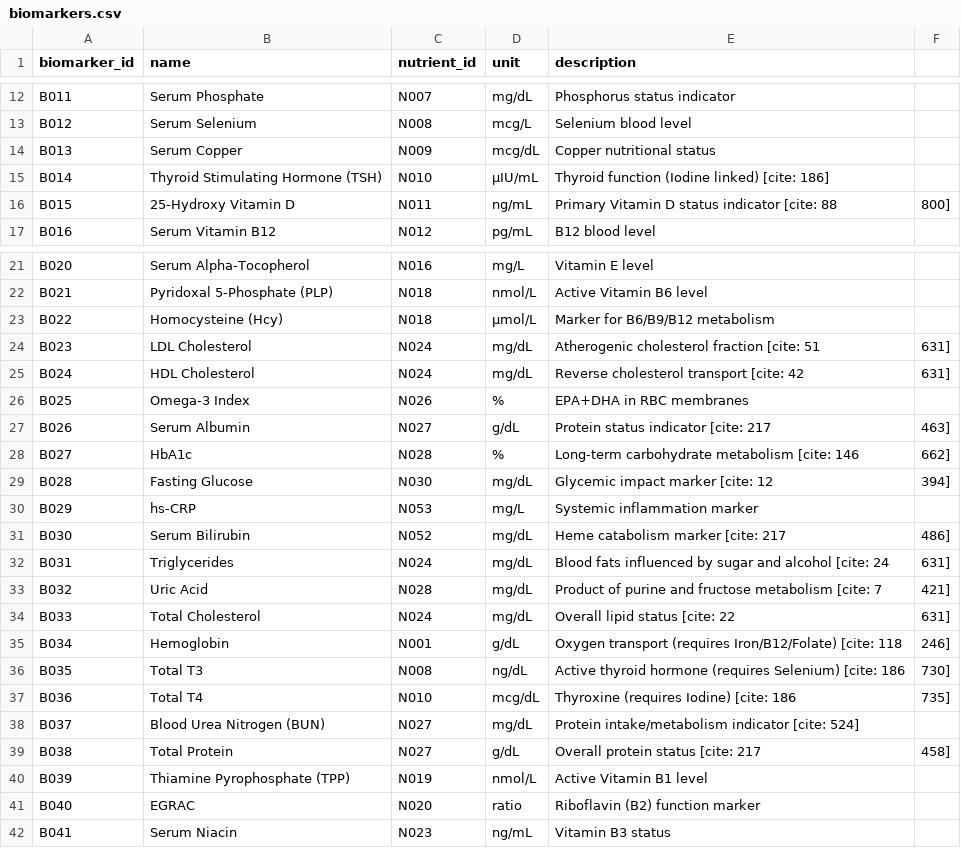
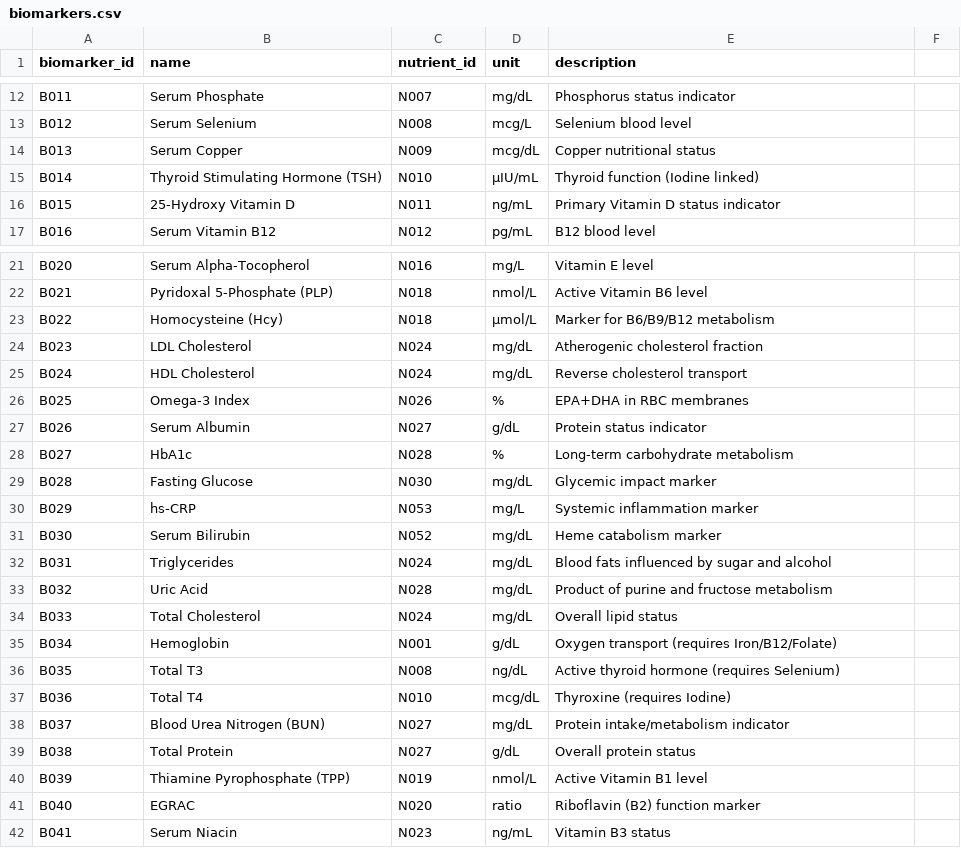
Before and after one commit to devisn214/NutritionPro, a CSV file: data/biomarkers.csv, drawn as a sheet; only a part is shown, gaps mark what is left out.

Commit message:
biomarker preprocessing changes

```diff
--- a/data/biomarkers.csv
+++ b/data/biomarkers.csv
@@ -14,4 +14,4 @@ B012,Serum Selenium,N008,mcg/L,Selenium blood level
 B013,Serum Copper,N009,mcg/dL,Copper nutritional status
-B014,Thyroid Stimulating Hormone (TSH),N010,µIU/mL,Thyroid function (Iodine linked) [cite: 186]
-B015,25-Hydroxy Vitamin D,N011,ng/mL,Primary Vitamin D status indicator [cite: 88, 800]
+B014,Thyroid Stimulating Hormone (TSH),N010,µIU/mL,Thyroid function (Iodine linked)
+B015,25-Hydroxy Vitamin D,N011,ng/mL,Primary Vitamin D status indicator
 B016,Serum Vitamin B12,N012,pg/mL,B12 blood level
@@ -23,18 +23,18 @@ B021,Pyridoxal 5-Phosphate (PLP),N018,nmol/L,Active Vitamin B6 level
 B022,Homocysteine (Hcy),N018,µmol/L,Marker for B6/B9/B12 metabolism
-B023,LDL Cholesterol,N024,mg/dL,Atherogenic cholesterol fraction [cite: 51, 631]
-B024,HDL Cholesterol,N024,mg/dL,Reverse cholesterol transport [cite: 42, 631]
+B023,LDL Cholesterol,N024,mg/dL,Atherogenic cholesterol fraction
+B024,HDL Cholesterol,N024,mg/dL,Reverse cholesterol transport
 B025,Omega-3 Index,N026,%,EPA+DHA in RBC membranes
-B026,Serum Albumin,N027,g/dL,Protein status indicator [cite: 217, 463]
-B027,HbA1c,N028,%,Long-term carbohydrate metabolism [cite: 146, 662]
-B028,Fasting Glucose,N030,mg/dL,Glycemic impact marker [cite: 12, 394]
+B026,Serum Albumin,N027,g/dL,Protein status indicator
+B027,HbA1c,N028,%,Long-term carbohydrate metabolism
+B028,Fasting Glucose,N030,mg/dL,Glycemic impact marker
 B029,hs-CRP,N053,mg/L,Systemic inflammation marker
-B030,Serum Bilirubin,N052,mg/dL,Heme catabolism marker [cite: 217, 486]
-B031,Triglycerides,N024,mg/dL,Blood fats influenced by sugar and alcohol [cite: 24, 631]
-B032,Uric Acid,N028,mg/dL,Product of purine and fructose metabolism [cite: 7, 421]
-B033,Total Cholesterol,N024,mg/dL,Overall lipid status [cite: 22, 631]
-B034,Hemoglobin,N001,g/dL,Oxygen transport (requires Iron/B12/Folate) [cite: 118, 246]
-B035,Total T3,N008,ng/dL,Active thyroid hormone (requires Selenium) [cite: 186, 730]
-B036,Total T4,N010,mcg/dL,Thyroxine (requires Iodine) [cite: 186, 735]
-B037,Blood Urea Nitrogen (BUN),N027,mg/dL,Protein intake/metabolism indicator [cite: 524]
-B038,Total Protein,N027,g/dL,Overall protein status [cite: 217, 458]
+B030,Serum Bilirubin,N052,mg/dL,Heme catabolism marker
+B031,Triglycerides,N024,mg/dL,Blood fats influenced by sugar and alcohol
+B032,Uric Acid,N028,mg/dL,Product of purine and fructose metabolism
+B033,Total Cholesterol,N024,mg/dL,Overall lipid status
+B034,Hemoglobin,N001,g/dL,Oxygen transport (requires Iron/B12/Folate)
+B035,Total T3,N008,ng/dL,Active thyroid hormone (requires Selenium)
+B036,Total T4,N010,mcg/dL,Thyroxine (requires Iodine)
+B037,Blood Urea Nitrogen (BUN),N027,mg/dL,Protein intake/metabolism indicator
+B038,Total Protein,N027,g/dL,Overall protein status
 B039,Thiamine Pyrophosphate (TPP),N019,nmol/L,Active Vitamin B1 level
```
Also changed, not shown: 2 other files.
